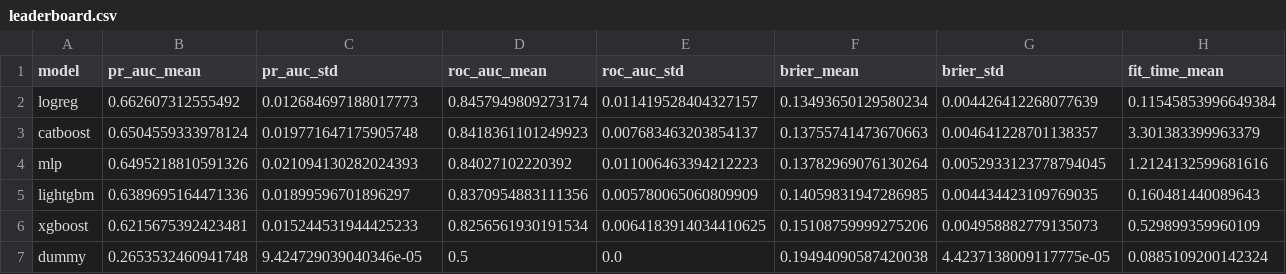
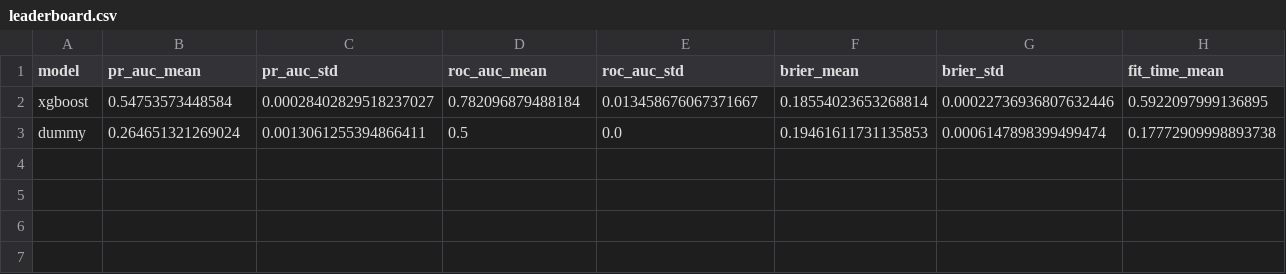
Before and after one commit to brej-29/customer-churn-mlops, a CSV file: reports/leaderboard.csv, drawn as a sheet.

```diff
--- a/reports/leaderboard.csv
+++ b/reports/leaderboard.csv
@@ -1,7 +1,3 @@
 model,pr_auc_mean,pr_auc_std,roc_auc_mean,roc_auc_std,brier_mean,brier_std,fit_time_mean
-logreg,0.662607312555492,0.012684697188017773,0.8457949809273174,0.011419528404327157,0.13493650129580234,0.004426412268077639,0.11545853996649384
-catboost,0.6504559333978124,0.019771647175905748,0.8418361101249923,0.007683463203854137,0.13755741473670663,0.004641228701138357,3.301383399963379
-mlp,0.6495218810591326,0.021094130282024393,0.84027102220392,0.011006463394212223,0.13782969076130264,0.0052933123778794045,1.2124132599681616
-lightgbm,0.6389695164471336,0.01899596701896297,0.8370954883111356,0.005780065060809909,0.14059831947286985,0.004434423109769035,0.160481440089643
-xgboost,0.6215675392423481,0.015244531944425233,0.8256561930191534,0.0064183914034410625,0.15108759999275206,0.004958882779135073,0.529899359960109
-dummy,0.2653532460941748,9.424729039040346e-05,0.5,0.0,0.19494090587420038,4.4237138009117775e-05,0.0885109200142324
+xgboost,0.54753573448584,0.00028402829518237027,0.782096879488184,0.013458676067371667,0.18554023653268814,0.00022736936807632446,0.5922097999136895
+dummy,0.264651321269024,0.0013061255394866411,0.5,0.0,0.19461611731135853,0.0006147898399499474,0.17772909998893738
```
Also changed, not shown: catboost_info/learn_error.tsv, catboost_info/time_left.tsv, 6 other files.
